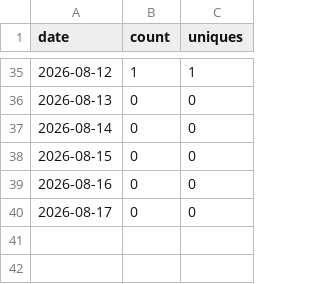
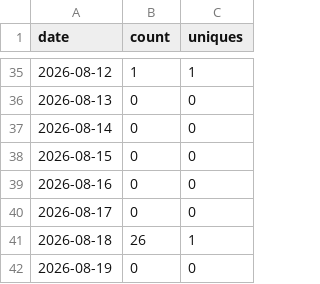
Before and after one commit to sanlanka/k8s-spark-jupyter-notebook, a CSV file: stats/views.csv, drawn as a sheet; only a part is shown, gaps mark what is left out; the diff names each change by its address in the sheet, - before the commit and + after, or states it on an @@ line.

```diff
--- a/stats/views.csv
+++ b/stats/views.csv
+row 41: 2026-08-18 | 26 | 1
+row 42: 2026-08-19 | 0 | 0
```
Also changed, not shown: stats/clones.csv, 4 other files.
